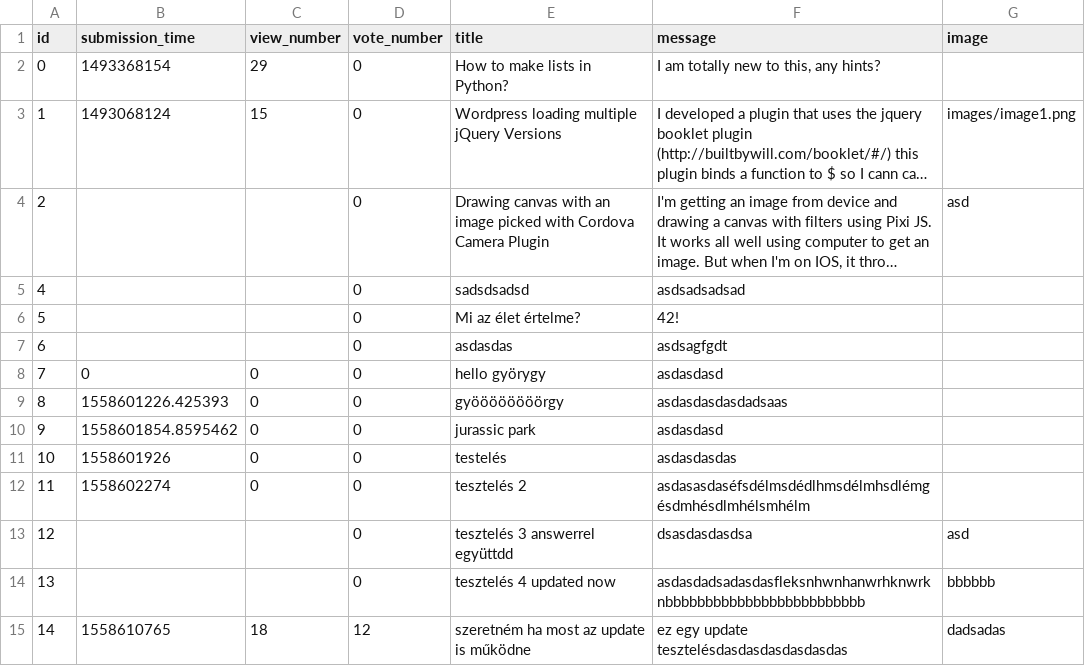
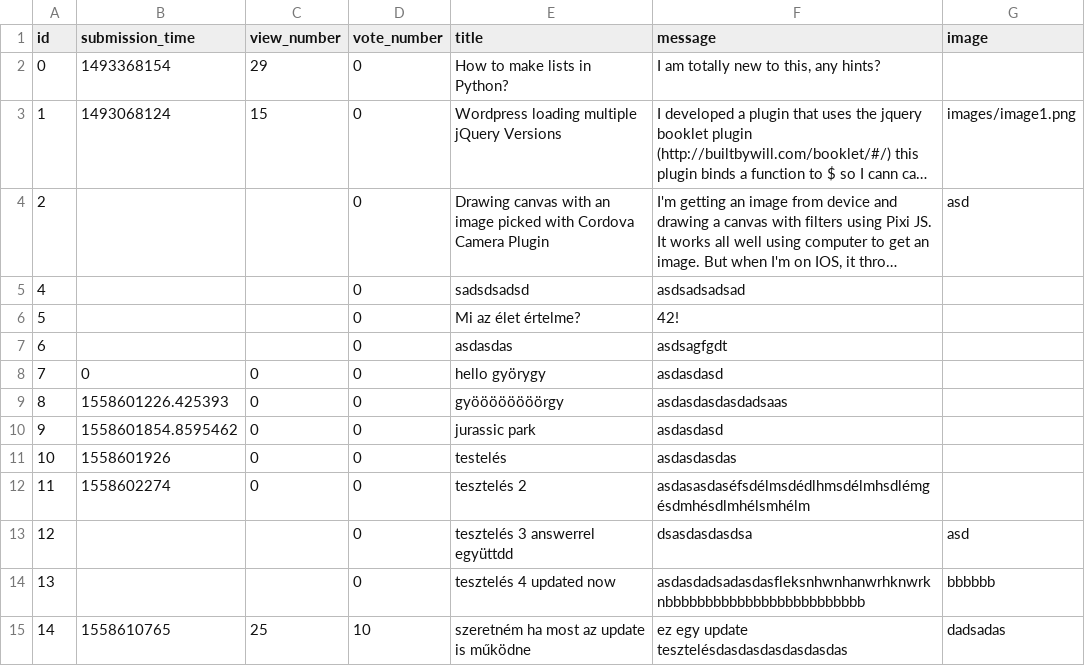
Before and after one commit to MelathStofi/ask-mate-python, a CSV file: sample_data/question.csv, drawn as a sheet; long unchanged cells end in …; the diff names each change by its address in the sheet, - before the commit and + after, or states it on an @@ line.

Commit message:
count_view

```diff
--- a/sample_data/question.csv
+++ b/sample_data/question.csv
-C15 (view_number): 18
+C15 (view_number): 25
-D15 (vote_number): 12
+D15 (vote_number): 10
```
Also changed, not shown: 2 other files.
